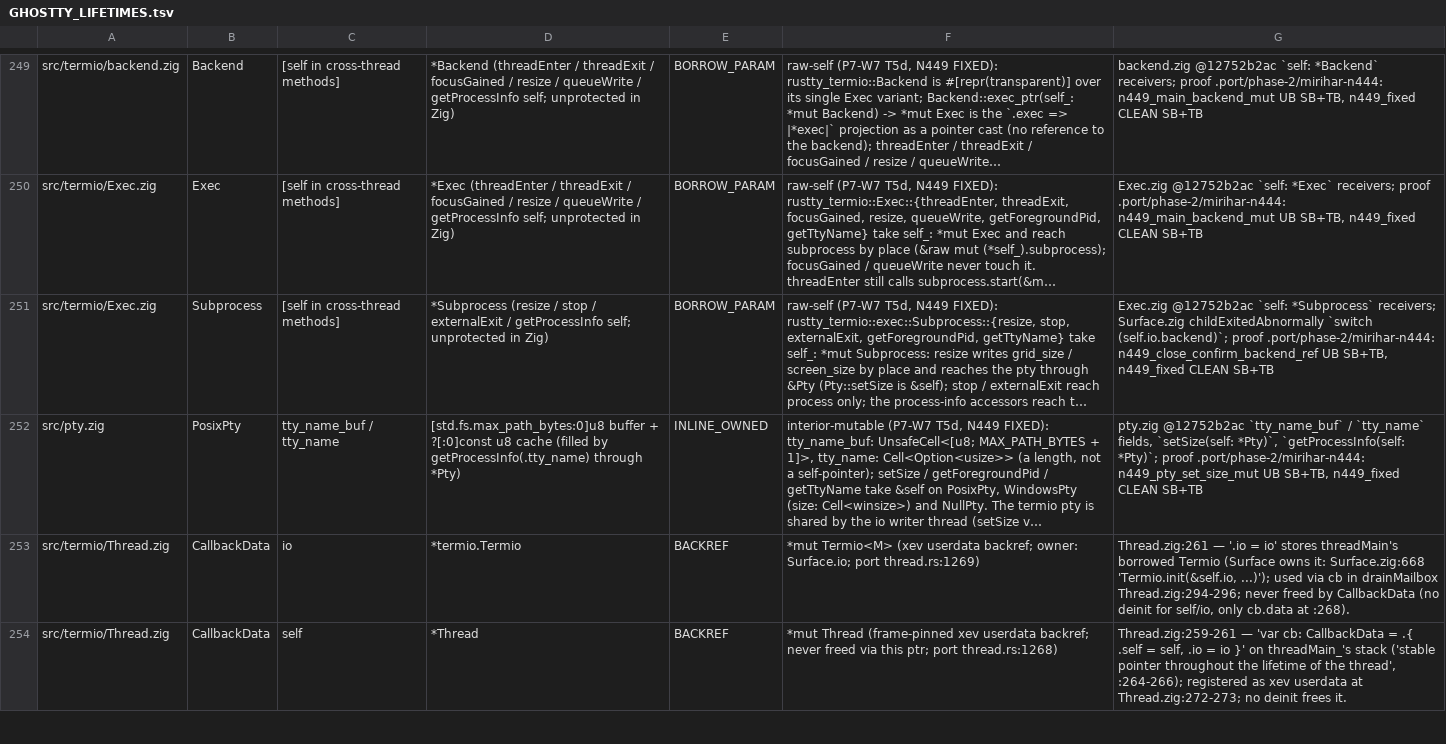
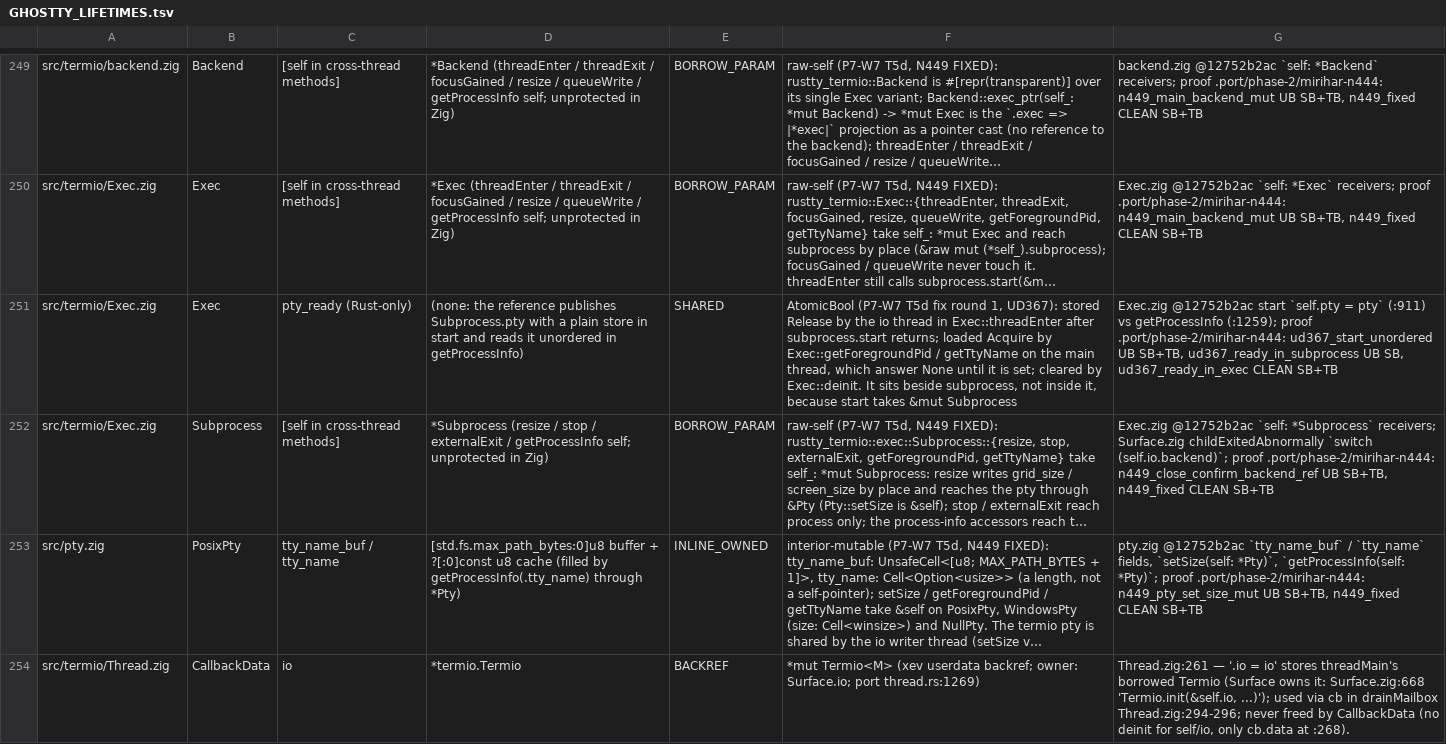
Before and after one commit to AirelyDev/rustty, a TSV file: .port/audits/GHOSTTY_LIFETIMES.tsv, drawn as a sheet; only a part is shown, gaps mark what is left out; the shorter side is filled out with more unchanged rows; long unchanged cells end in …; the diff names each change by its address in the sheet, - before the commit and + after, or states it on an @@ line.

```diff
--- a/.port/audits/GHOSTTY_LIFETIMES.tsv
+++ b/.port/audits/GHOSTTY_LIFETIMES.tsv
+row 251: src/termio/Exec.zig | Exec | pty_ready (Rust-only) | (none: the reference publishes Subprocess.pty with a plain store in start and reads it unordered in getProcessInfo) | SHARED | AtomicBool (P7-W7 T5d fix round 1, UD367): stored Release by the io thread in Exec::threadEnter after subprocess.start returns; loaded Acquire by Exec::getForegroundPid / getTtyName on the main thread, which answer None until it is set; cleared by Exec::deinit. It sits beside subprocess, not inside it, because start takes &mut Subprocess | Exec.zig @12752b2ac start `self.pty = pty` (:911) vs getProcessInfo (:1259); proof .port/phase-2/mirihar-n444: ud367_start_unordered UB SB+TB, ud367_ready_in_subprocess UB SB, ud367_ready_in_exec CLEAN SB+TB
```
Also changed, not shown: 8 other files.
